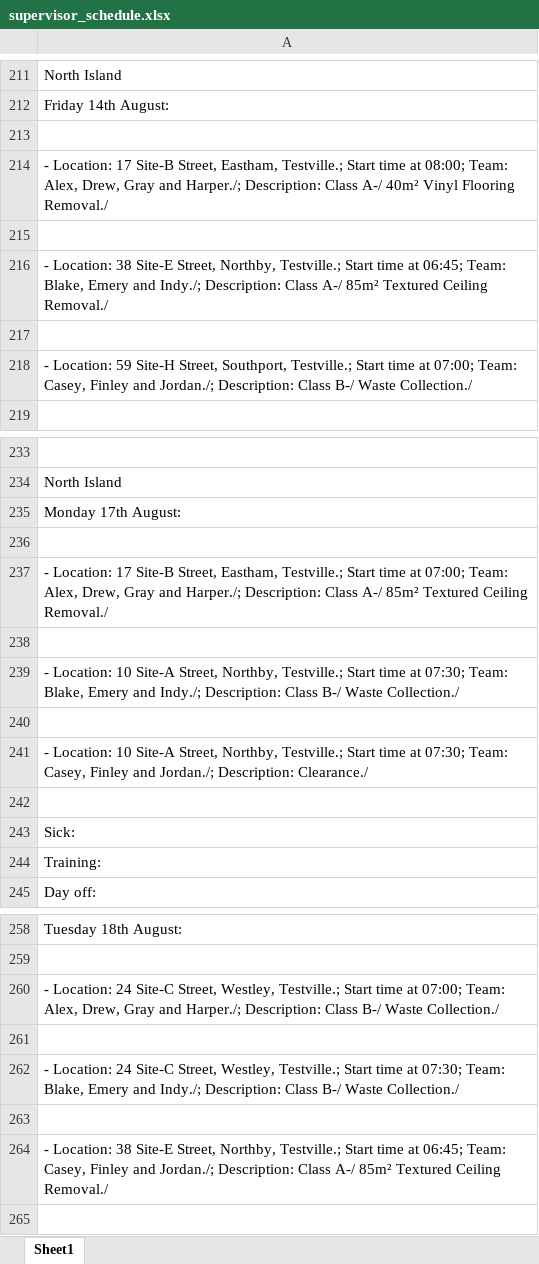
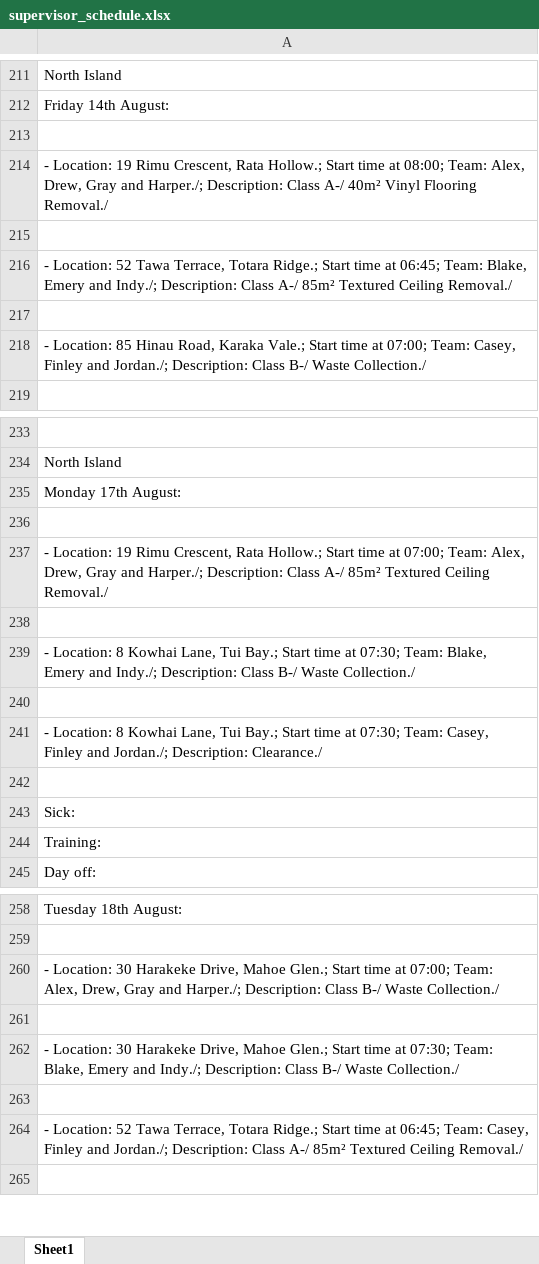
Before and after one commit to rimshashakya11-dotcom/Rioel-Vehicle-Tracker, an Excel workbook: sample/supervisor_schedule.xlsx, sheet Sheet1, drawn as a sheet; only a part is shown, gaps mark what is left out; values as stored, in another font and other column widths than the file's, no borders; the diff covers the shown part only; the diff names each change by its address in the sheet, - before the commit and + after, or states it on an @@ line.

```diff
--- a/sample/supervisor_schedule.xlsx (sheet Sheet1)
+++ b/sample/supervisor_schedule.xlsx (sheet Sheet1)
-A214: - Location: 17 Site-B Street, Eastham, Testville.; Start time…
+A214: - Location: 19 Rimu Crescent, Rata Hollow.; Start time…
-A216: - Location: 38 Site-E Street, Northby, Testville.; Start time…
+A216: - Location: 52 Tawa Terrace, Totara Ridge.; Start time…
-A218: - Location: 59 Site-H Street, Southport, Testville.; Start time…
+A218: - Location: 85 Hinau Road, Karaka Vale.; Start time…
-A237: - Location: 17 Site-B Street, Eastham, Testville.; Start time…
+A237: - Location: 19 Rimu Crescent, Rata Hollow.; Start time…
-A239: - Location: 10 Site-A Street, Northby, Testville.; Start time…
+A239: - Location: 8 Kowhai Lane, Tui Bay.; Start time…
-A241: - Location: 10 Site-A Street, Northby, Testville.; Start time…
+A241: - Location: 8 Kowhai Lane, Tui Bay.; Start time…
-A260: - Location: 24 Site-C Street, Westley, Testville.; Start time…
+A260: - Location: 30 Harakeke Drive, Mahoe Glen.; Start time…
-A262: - Location: 24 Site-C Street, Westley, Testville.; Start time…
+A262: - Location: 30 Harakeke Drive, Mahoe Glen.; Start time…
-A264: - Location: 38 Site-E Street, Northby, Testville.; Start time…
+A264: - Location: 52 Tawa Terrace, Totara Ridge.; Start time…
```
Also changed, not shown: 186 edited cells elsewhere in this sheet, 6 other files.
